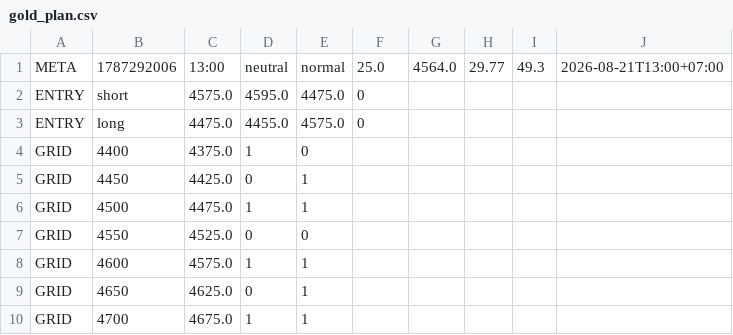
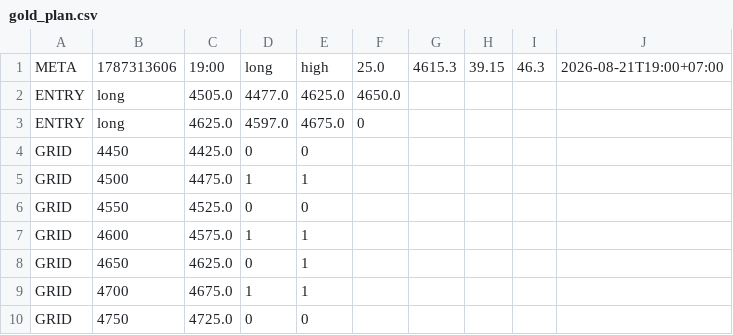
Before and after one commit to perpetualpp-rgb/gold-oi-dashboard, a CSV file: data/gold_plan.csv, drawn as a sheet.

Commit message:
Auto plan 19:00 2026-08-21

```diff
--- a/data/gold_plan.csv
+++ b/data/gold_plan.csv
@@ -1,6 +1,5 @@
-META,1787292006,13:00,neutral,normal,25.0,4564.0,29.77,49.3,2026-08-21T13:00+07:00
-ENTRY,short,4575.0,4595.0,4475.0,0
-ENTRY,long,4475.0,4455.0,4575.0,0
-GRID,4400,4375.0,1,0
-GRID,4450,4425.0,0,1
+META,1787313606,19:00,long,high,25.0,4615.3,39.15,46.3,2026-08-21T19:00+07:00
+ENTRY,long,4505.0,4477.0,4625.0,4650.0
+ENTRY,long,4625.0,4597.0,4675.0,0
+GRID,4450,4425.0,0,0
 GRID,4500,4475.0,1,1
@@ -10 +9,2 @@ GRID,4650,4625.0,0,1
 GRID,4700,4675.0,1,1
+GRID,4750,4725.0,0,0
```
Also changed, not shown: 4 other files.
